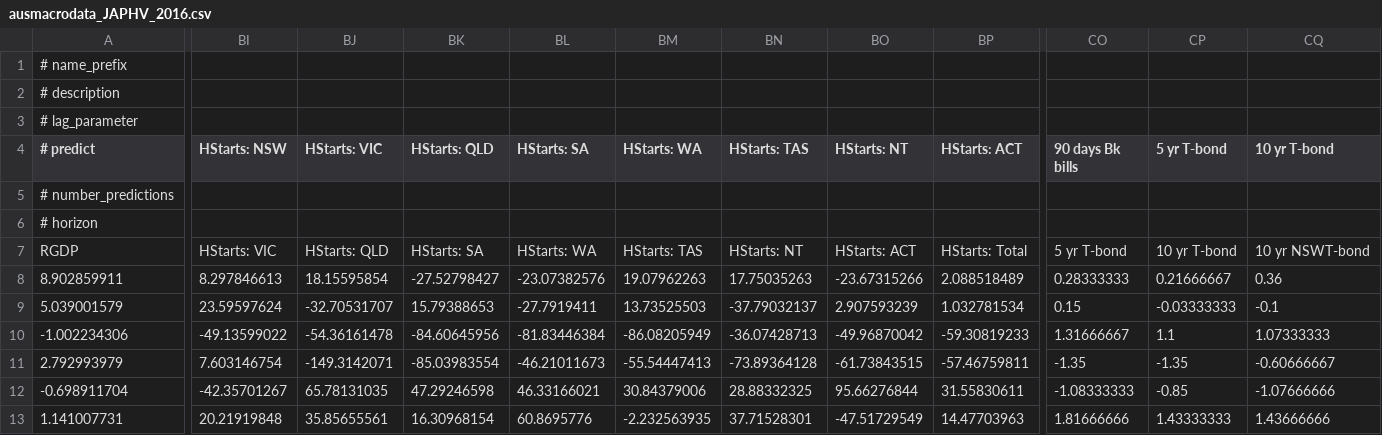
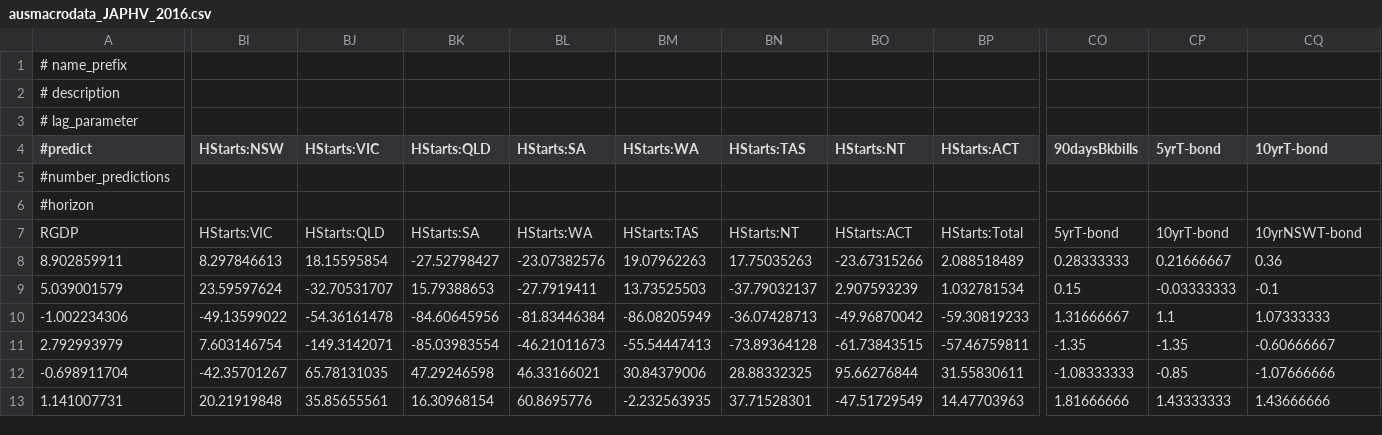
Before and after one commit to przymusp/causality-features-selection, a CSV file: data/ausmacrodata_JAPHV_2016.csv, drawn as a sheet; only a part is shown, gaps mark what is left out; the diff covers the shown part only; the diff names each change by its address in the sheet, - before the commit and + after, or states it on an @@ line.

Commit message:
fixed data

```diff
--- a/data/ausmacrodata_JAPHV_2016.csv
+++ b/data/ausmacrodata_JAPHV_2016.csv
-A4: # predict
+A4: #predict
-BI4: HStarts: NSW
+BI4: HStarts:NSW
-BJ4: HStarts: VIC
+BJ4: HStarts:VIC
-BK4: HStarts: QLD
+BK4: HStarts:QLD
-BL4: HStarts: SA
+BL4: HStarts:SA
-BM4: HStarts: WA
+BM4: HStarts:WA
-BN4: HStarts: TAS
+BN4: HStarts:TAS
-BO4: HStarts: NT
+BO4: HStarts:NT
-BP4: HStarts: ACT
+BP4: HStarts:ACT
-CO4: 90 days Bk bills
+CO4: 90daysBkbills
-CP4: 5 yr T-bond
+CP4: 5yrT-bond
-CQ4: 10 yr T-bond
+CQ4: 10yrT-bond
-A5 (#predict): # number_predictions
+A5 (#predict): #number_predictions
-A6 (#predict): # horizon
+A6 (#predict): #horizon
-BI7 (HStarts:NSW): HStarts: VIC
+BI7 (HStarts:NSW): HStarts:VIC
-BJ7 (HStarts:VIC): HStarts: QLD
+BJ7 (HStarts:VIC): HStarts:QLD
-BK7 (HStarts:QLD): HStarts: SA
+BK7 (HStarts:QLD): HStarts:SA
-BL7 (HStarts:SA): HStarts: WA
+BL7 (HStarts:SA): HStarts:WA
-BM7 (HStarts:WA): HStarts: TAS
+BM7 (HStarts:WA): HStarts:TAS
-BN7 (HStarts:TAS): HStarts: NT
+BN7 (HStarts:TAS): HStarts:NT
-BO7 (HStarts:NT): HStarts: ACT
+BO7 (HStarts:NT): HStarts:ACT
-BP7 (HStarts:ACT): HStarts: Total
+BP7 (HStarts:ACT): HStarts:Total
-CO7 (90daysBkbills): 5 yr T-bond
+CO7 (90daysBkbills): 5yrT-bond
-CP7 (5yrT-bond): 10 yr T-bond
+CP7 (5yrT-bond): 10yrT-bond
-CQ7 (10yrT-bond): 10 yr NSWT-bond
+CQ7 (10yrT-bond): 10yrNSWT-bond
```
Also changed, not shown: 30 edited cells elsewhere in this file.
